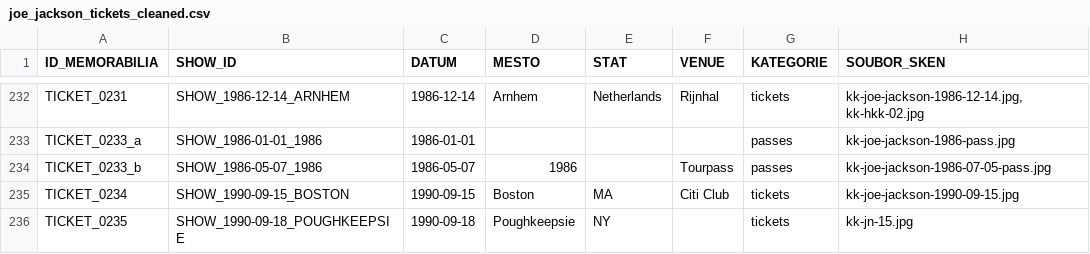
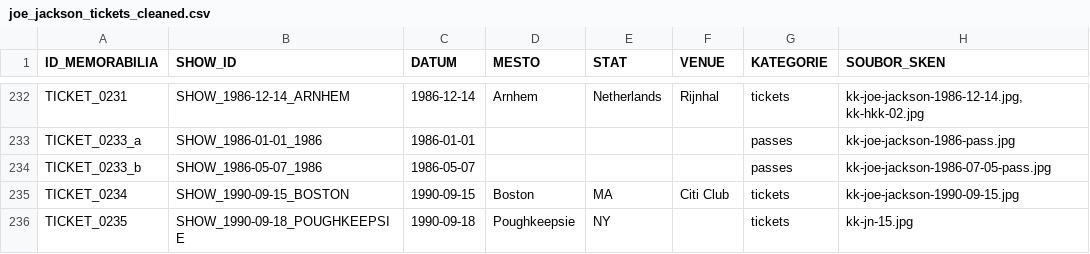
Before and after one commit to 19forever/joe-jackson-tickets, a CSV file: joe_jackson_tickets_cleaned.csv, drawn as a sheet; only a part is shown, gaps mark what is left out; the diff names each change by its address in the sheet, - before the commit and + after, or states it on an @@ line.

Commit message:
Update record TICKET_0233_b via Web Editor

```diff
--- a/joe_jackson_tickets_cleaned.csv
+++ b/joe_jackson_tickets_cleaned.csv
-D234 (MESTO): 1986
+D234 (MESTO): (empty)
-F234 (VENUE): Tourpass
+F234 (VENUE): (empty)
```
